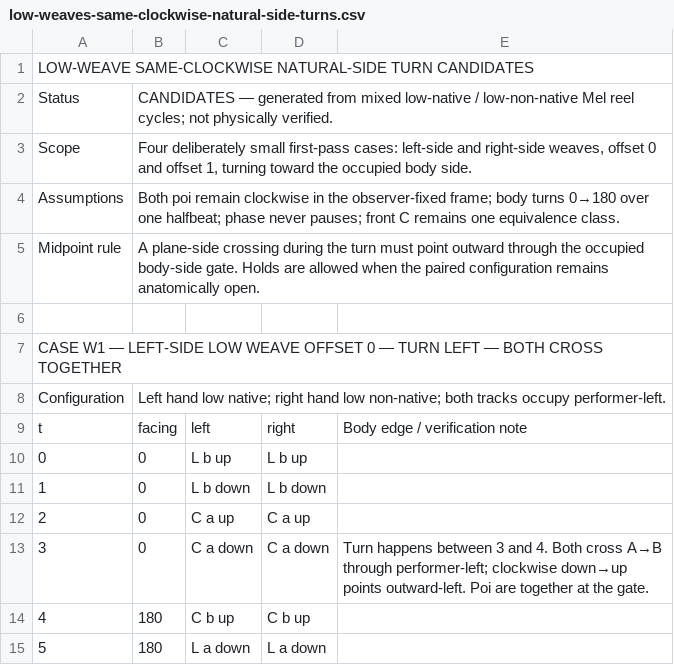
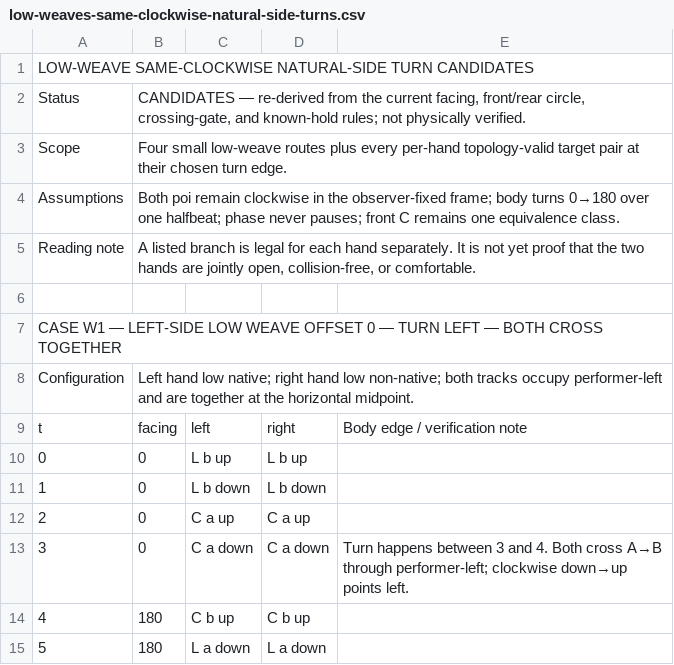
Before and after one commit to Jragon/poi-viz, a CSV file: research/mel-turning/candidates/low-weaves-same-clockwise-natural-side-turns.csv, drawn as a sheet; only a part is shown; the diff covers the shown part only.

Commit message:
add unresolved turn and weave candidates

```diff
--- a/research/mel-turning/candidates/low-weaves-same-clockwise-natural-side-turns.csv
+++ b/research/mel-turning/candidates/low-weaves-same-clockwise-natural-side-turns.csv
@@ -1,3 +1,3 @@
 LOW-WEAVE SAME-CLOCKWISE NATURAL-SIDE TURN CANDIDATES,,,,
-Status,CANDIDATES — generated from mixed low-native / low-non-native Mel reel cycles; not physically verified.,,,
-Scope,"Four deliberately small first-pass cases: left-side and right-side weaves, offset 0 and offset 1, turning toward the occupied body side.",,,
+Status,"CANDIDATES — re-derived from the current facing, front/rear circle, crossing-gate, and known-hold rules; not physically verified.",,,
+Scope,"Four small low-weave routes plus every per-hand topology-valid target pair at their chosen turn edge.",,,
@@ -5,5 +5,5 @@ Assumptions,Both poi remain clockwise in the observer-fixed frame; body turns 0
-Midpoint rule,A plane-side crossing during the turn must point outward through the occupied body-side gate. Holds are allowed when the paired configuration remains anatomically open.,,,
+Reading note,"A listed branch is legal for each hand separately. It is not yet proof that the two hands are jointly open, collision-free, or comfortable.",,,
 ,,,,
 CASE W1 — LEFT-SIDE LOW WEAVE OFFSET 0 — TURN LEFT — BOTH CROSS TOGETHER,,,,
-Configuration,Left hand low native; right hand low non-native; both tracks occupy performer-left.,,,
+Configuration,Left hand low native; right hand low non-native; both tracks occupy performer-left and are together at the horizontal midpoint.,,,
 t,facing,left,right,Body edge / verification note
@@ -12,3 +12,3 @@ t,facing,left,right,Body edge / verification note
 2,0,C a up,C a up,
-3,0,C a down,C a down,Turn happens between 3 and 4. Both cross A→B through performer-left; clockwise down→up points outward-left. Poi are together at the gate.
+3,0,C a down,C a down,Turn happens between 3 and 4. Both cross A→B through performer-left; clockwise down→up points left.
 4,180,C b up,C b up,
```
Also changed, not shown: 15 added rows and 12 edited cells elsewhere in this file, 2 other files.
